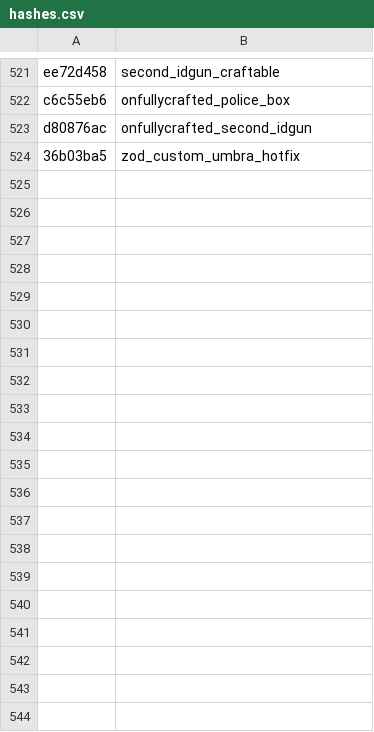
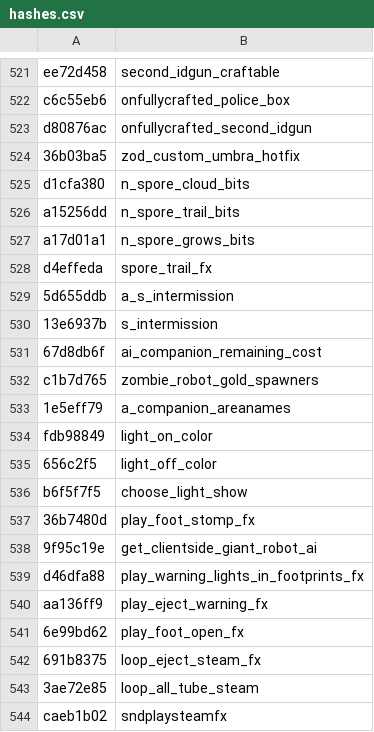
Before and after one commit to Jake-NotTheMuss/t7-hashes, a CSV file: hashes.csv, drawn as a sheet; only a part is shown, gaps mark what is left out; the diff covers the shown part only; the diff names each change by its address in the sheet, - before the commit and + after, or states it on an @@ line.

Commit message:
Add hashes

```diff
--- a/hashes.csv
+++ b/hashes.csv
+row 525: d1cfa380 | n_spore_cloud_bits
+row 526: a15256dd | n_spore_trail_bits
+row 527: a17d01a1 | n_spore_grows_bits
+row 528: d4effeda | spore_trail_fx
+row 529: 5d655ddb | a_s_intermission
+row 530: 13e6937b | s_intermission
+row 531: 67d8db6f | ai_companion_remaining_cost
+row 532: c1b7d765 | zombie_robot_gold_spawners
+row 533: 1e5eff79 | a_companion_areanames
+row 534: fdb98849 | light_on_color
+row 535: 656c2f5 | light_off_color
+row 536: b6f5f7f5 | choose_light_show
+row 537: 36b7480d | play_foot_stomp_fx
+row 538: 9f95c19e | get_clientside_giant_robot_ai
+row 539: d46dfa88 | play_warning_lights_in_footprints_fx
+row 540: aa136ff9 | play_eject_warning_fx
+row 541: 6e99bd62 | play_foot_open_fx
+row 542: 691b8375 | loop_eject_steam_fx
+row 543: 3ae72e85 | loop_all_tube_steam
+row 544: caeb1b02 | sndplaysteamfx
```
Also changed, not shown: 20 added rows elsewhere in this file.
